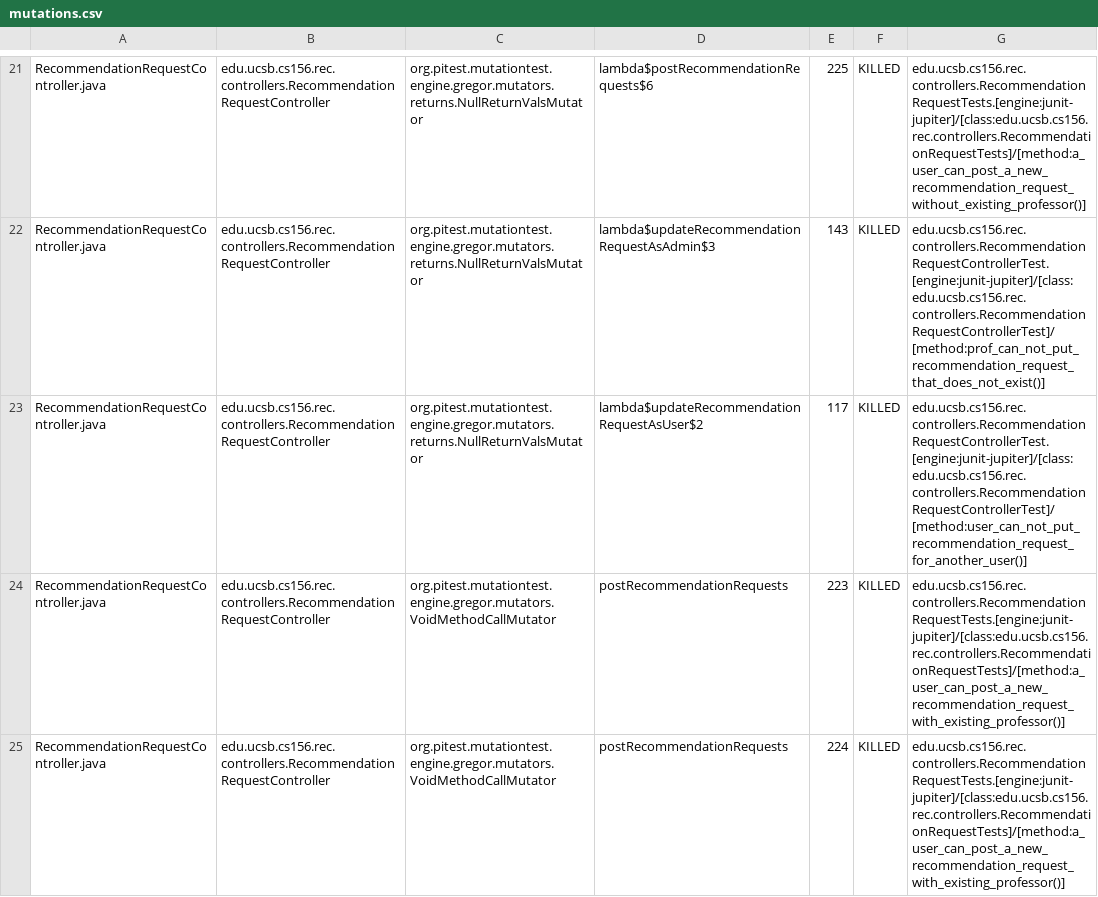
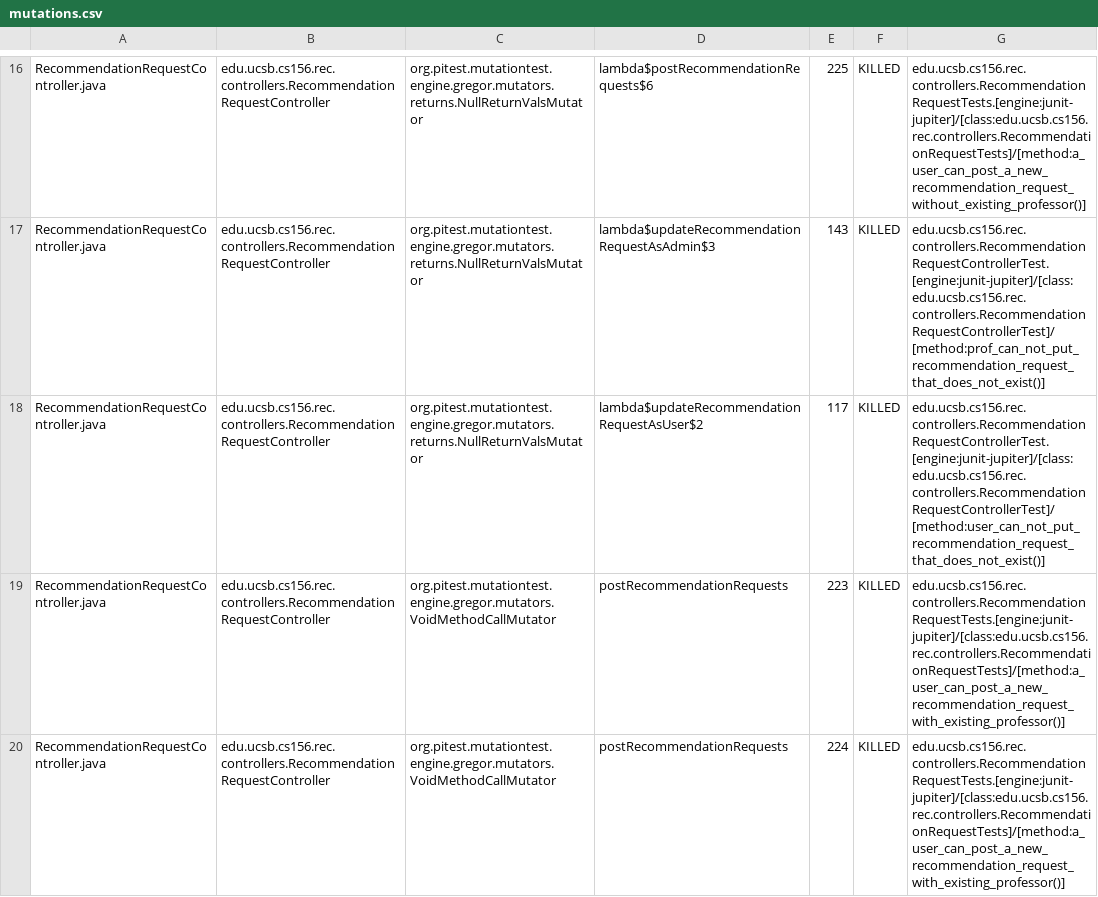
Before and after one commit to ucsb-cs156-s25/proj-rec-s25-15, a CSV file: prs/51/pitest/mutations.csv, drawn as a sheet; only a part is shown, gaps mark what is left out; the diff covers the shown part only.

Commit message:
Deploying to gh-pages from @ ucsb-cs156-s25/proj-rec-s25-15@f622a676df79b7dfcd96eabbb0188313a8d8768f 🚀

```diff
--- a/prs/51/pitest/mutations.csv
+++ b/prs/51/pitest/mutations.csv
@@ -22,3 +17,3 @@ RecommendationRequestController.java,edu.ucsb.cs156.rec.controllers.Recommendati
 RecommendationRequestController.java,edu.ucsb.cs156.rec.controllers.RecommendationRequestController,org.pitest.mutationtest.engine.gregor.mutators.returns.NullReturnValsMutator,lambda$updateRecommendationRequestAsAdmin$3,143,KILLED,edu.ucsb.cs156.rec.controllers.RecommendationRequestControllerTest.[engine:junit-jupiter]/[class:edu.ucsb.cs156.rec.controllers.RecommendationRequestControllerTest]/[method:prof_can_not_put_recommendation_request_that_does_not_exist()]
-RecommendationRequestController.java,edu.ucsb.cs156.rec.controllers.RecommendationRequestController,org.pitest.mutationtest.engine.gregor.mutators.returns.NullReturnValsMutator,lambda$updateRecommendationRequestAsUser$2,117,KILLED,edu.ucsb.cs156.rec.controllers.RecommendationRequestControllerTest.[engine:junit-jupiter]/[class:edu.ucsb.cs156.rec.controllers.RecommendationRequestControllerTest]/[method:user_can_not_put_recommendation_request_for_another_user()]
+RecommendationRequestController.java,edu.ucsb.cs156.rec.controllers.RecommendationRequestController,org.pitest.mutationtest.engine.gregor.mutators.returns.NullReturnValsMutator,lambda$updateRecommendationRequestAsUser$2,117,KILLED,edu.ucsb.cs156.rec.controllers.RecommendationRequestControllerTest.[engine:junit-jupiter]/[class:edu.ucsb.cs156.rec.controllers.RecommendationRequestControllerTest]/[method:user_can_not_put_recommendation_request_that_does_not_exist()]
 RecommendationRequestController.java,edu.ucsb.cs156.rec.controllers.RecommendationRequestController,org.pitest.mutationtest.engine.gregor.mutators.VoidMethodCallMutator,postRecommendationRequests,223,KILLED,edu.ucsb.cs156.rec.controllers.RecommendationRequestTests.[engine:junit-jupiter]/[class:edu.ucsb.cs156.rec.controllers.RecommendationRequestTests]/[method:a_user_can_post_a_new_recommendation_request_with_existing_professor()]
```
Also changed, not shown: 1 added row, 1 removed row, 22 moved rows and 8 edited cells elsewhere in this file, 11 other files.
